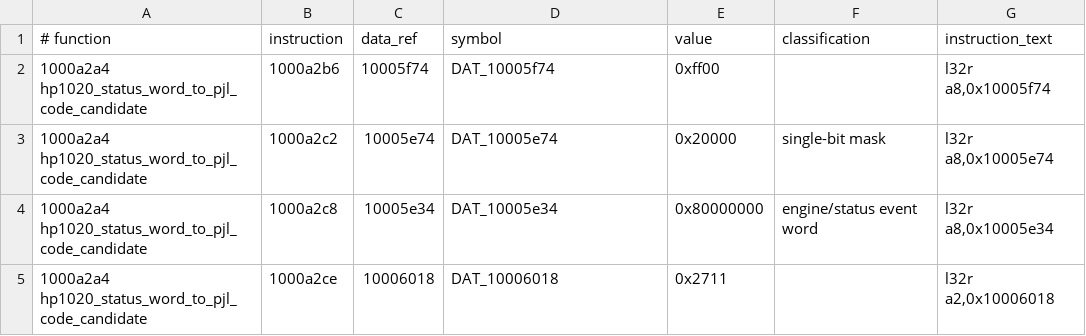
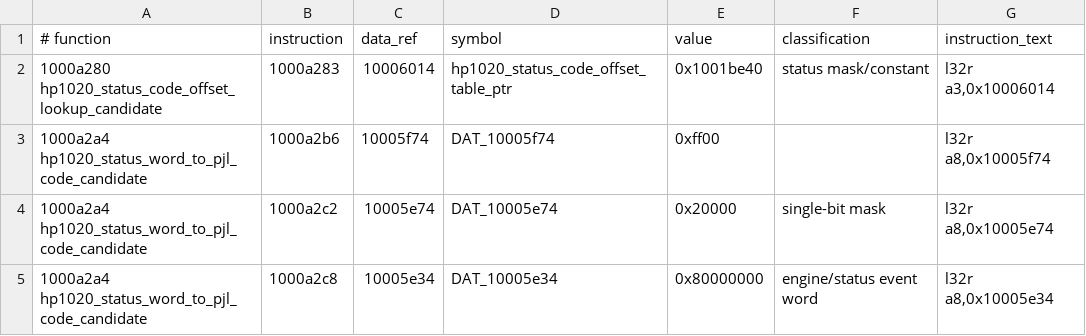
Before and after one commit to shahaayush1999/hp-laserjet-1020-plus-macos, a TSV file: analysis/status-masks/status-data-refs.tsv, drawn as a sheet; only a part is shown; the shorter side is filled out with more unchanged rows; the diff names each change by its address in the sheet, - before the commit and + after, or states it on an @@ line.

```diff
--- a/analysis/status-masks/status-data-refs.tsv
+++ b/analysis/status-masks/status-data-refs.tsv
+row 2: 1000a280 hp1020_status_code_offset_lookup_candidate | 1000a283 | 10006014 | hp1020_status_code_offset_table_ptr | 0x1001be40 | status mask/constant | l32r a3,0x10006014
```
Also changed, not shown: analysis/symbols/hp1020-labels.tsv, 18 other files.
